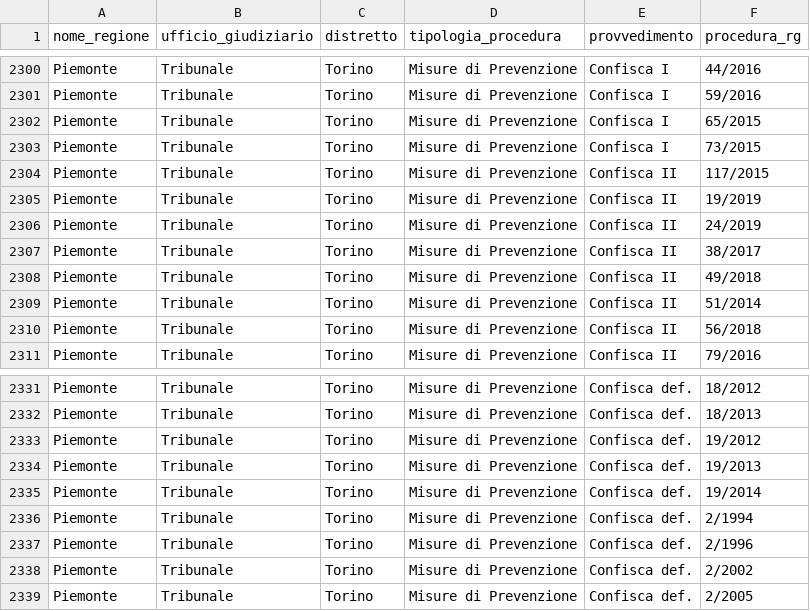
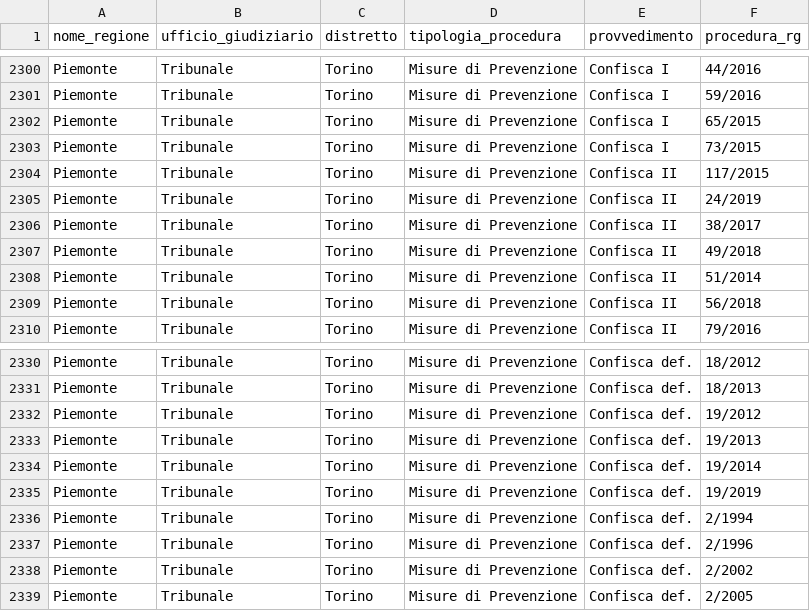
Before and after one commit to aborruso/firstaction, a CSV file: openregio_procedureGestione.csv, drawn as a sheet; only a part is shown, gaps mark what is left out.

```diff
--- a/openregio_procedureGestione.csv
+++ b/openregio_procedureGestione.csv
@@ -2304,3 +2304,2 @@ Piemonte,Tribunale,Torino,Misure di Prevenzione,Confisca I,73/2015
 Piemonte,Tribunale,Torino,Misure di Prevenzione,Confisca II,117/2015
-Piemonte,Tribunale,Torino,Misure di Prevenzione,Confisca II,19/2019
 Piemonte,Tribunale,Torino,Misure di Prevenzione,Confisca II,24/2019
@@ -2335,2 +2334,3 @@ Piemonte,Tribunale,Torino,Misure di Prevenzione,Confisca def.,19/2013
 Piemonte,Tribunale,Torino,Misure di Prevenzione,Confisca def.,19/2014
+Piemonte,Tribunale,Torino,Misure di Prevenzione,Confisca def.,19/2019
 Piemonte,Tribunale,Torino,Misure di Prevenzione,Confisca def.,2/1994
```
Also changed, not shown: processing/log.csv, 2 other files.
